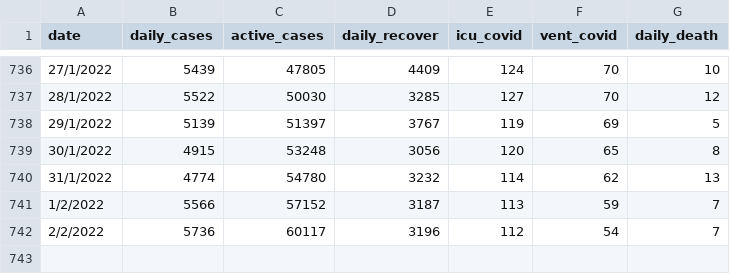
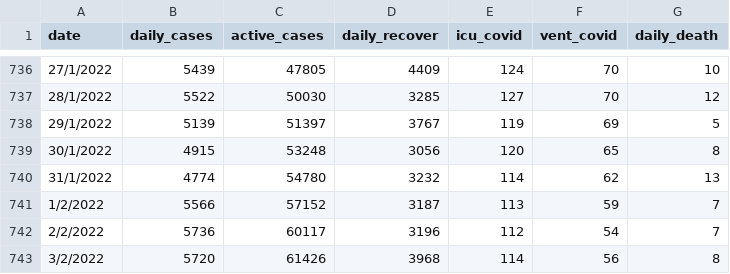
Before and after one commit to umaurosli/covid19_mys, a CSV file: covid19_mys_stats.csv, drawn as a sheet; only a part is shown, gaps mark what is left out; the diff names each change by its address in the sheet, - before the commit and + after, or states it on an @@ line.

Commit message:
Update covid19_mys_stats.csv

```diff
--- a/covid19_mys_stats.csv
+++ b/covid19_mys_stats.csv
+row 743: 3/2/2022 | 5720 | 61426 | 3968 | 114 | 56 | 8
```
